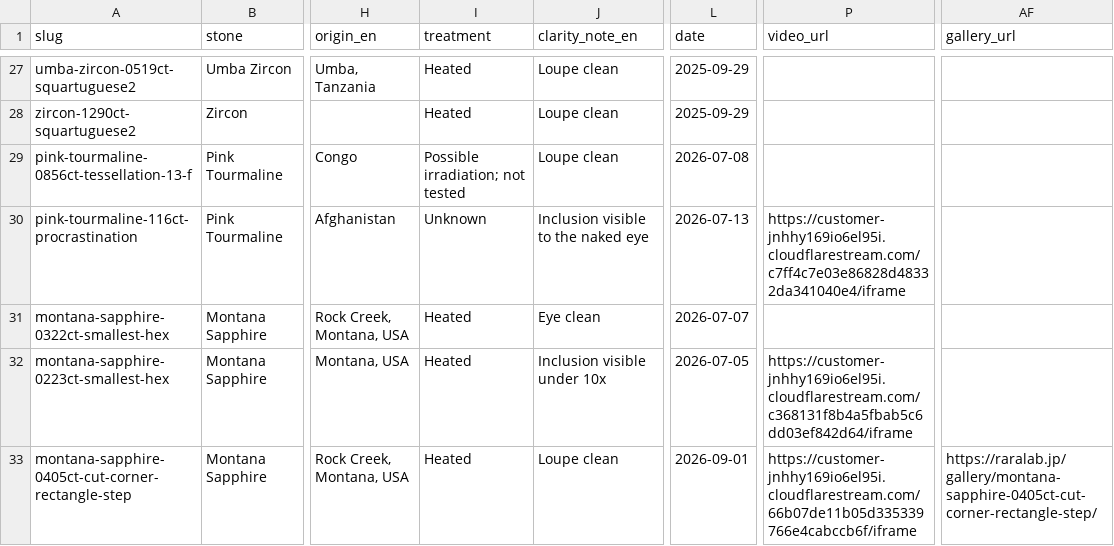
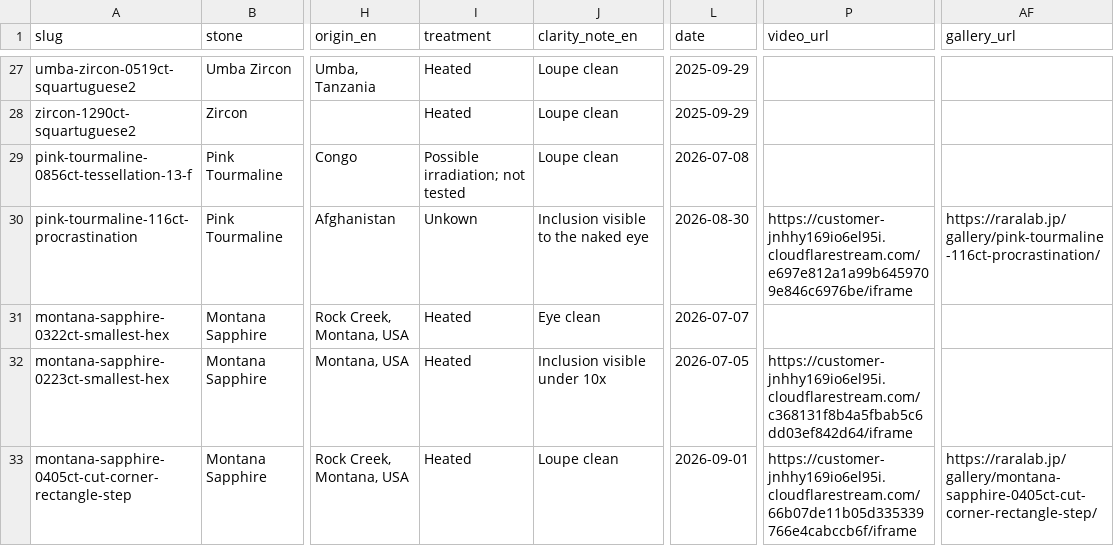
Before and after one commit to raralab-jp/raralabjp-251207, a CSV file: raralabjp/assets/data/items.csv, drawn as a sheet; only a part is shown, gaps mark what is left out; the diff names each change by its address in the sheet, - before the commit and + after, or states it on an @@ line.

```diff
--- a/raralabjp/assets/data/items.csv
+++ b/raralabjp/assets/data/items.csv
-I30 (treatment): Unknown
+I30 (treatment): Unkown
-L30 (date): 2026-07-13
+L30 (date): 2026-08-30
-P30 (video_url): https://customer-jnhhy169io6el95i.cloudflarestream.com/c7ff4c7e03e86828d48332da341040e4/iframe
+P30 (video_url): https://customer-jnhhy169io6el95i.cloudflarestream.com/e697e812a1a99b6459709e846c6976be/iframe
-AF30 (gallery_url): (empty)
+AF30 (gallery_url): https://raralab.jp/gallery/pink-tourmaline-116ct-procrastination/
```
Also changed, not shown: raralabjp/site/assets/data/items.csv, 12 other files.
